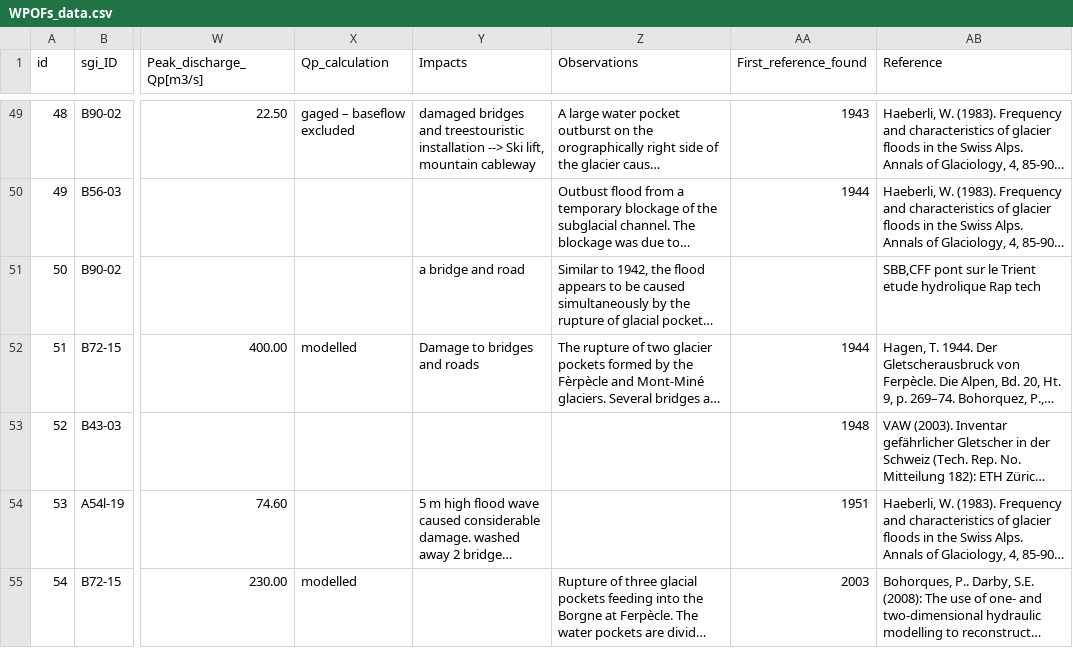
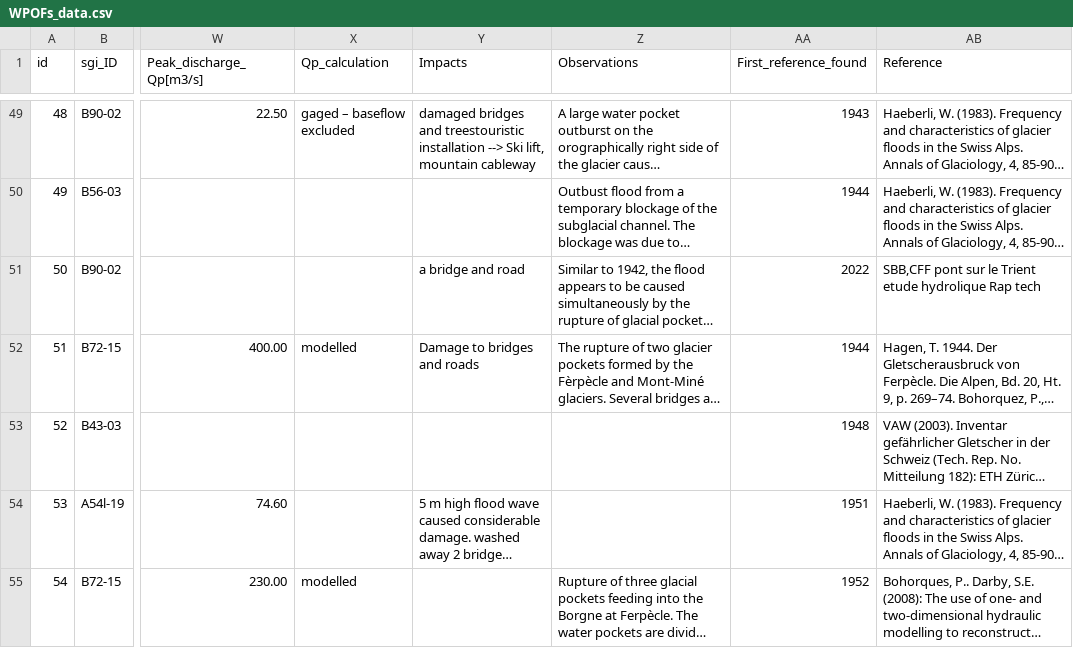
Before and after one commit to christopheogier/WPOFs_CH, a CSV file: WPOFs_data.csv, drawn as a sheet; only a part is shown, gaps mark what is left out; long unchanged cells end in …; the diff covers the shown part only; the diff names each change by its address in the sheet, - before the commit and + after, or states it on an @@ line.

Commit message:
Update first year ref

```diff
--- a/WPOFs_data.csv
+++ b/WPOFs_data.csv
-AA51 (First_reference_found): (empty)
+AA51 (First_reference_found): 2022
-AA55 (First_reference_found): 2003
+AA55 (First_reference_found): 1952
```
Also changed, not shown: 10 edited cells elsewhere in this file.
